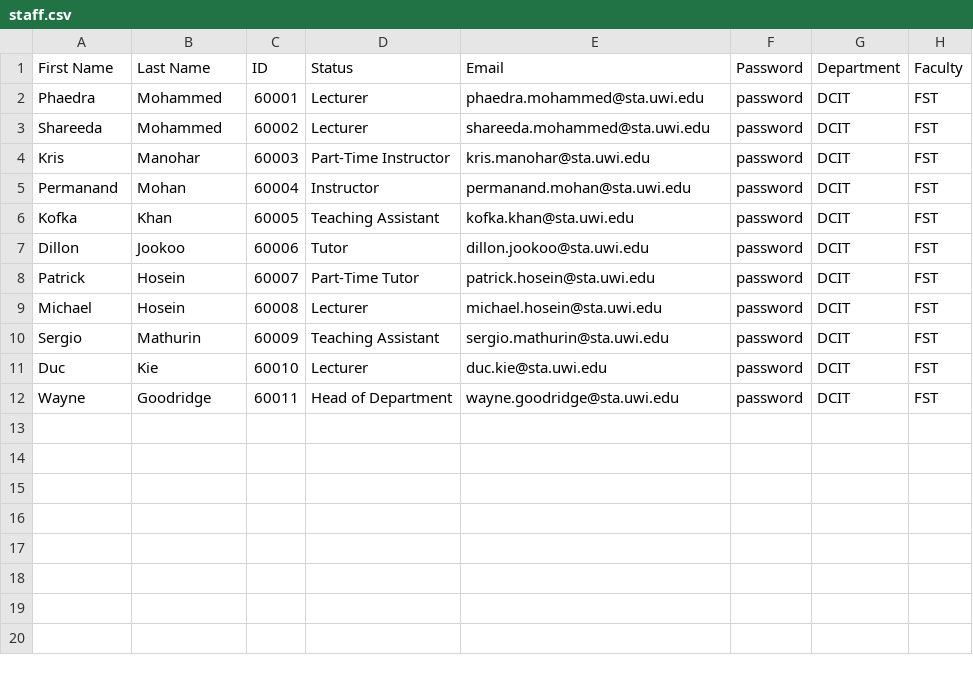
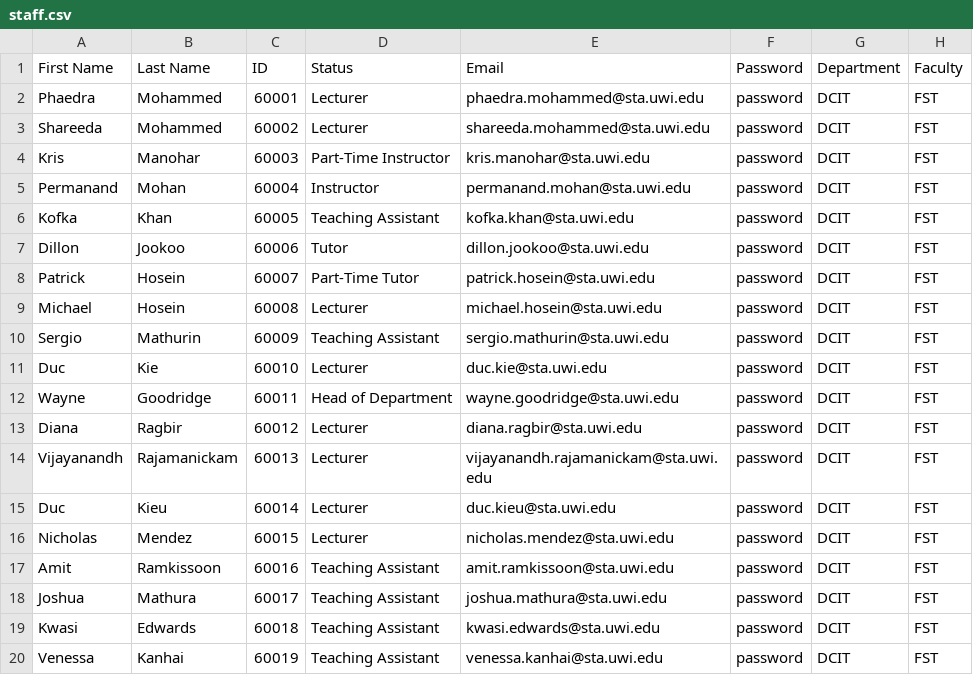
Before and after one commit to assessment-scheduler/assessment-scheduler, a CSV file: App/data/staff.csv, drawn as a sheet; the diff names each change by its address in the sheet, - before the commit and + after, or states it on an @@ line.

```diff
--- a/App/data/staff.csv
+++ b/App/data/staff.csv
+row 13: Diana | Ragbir | 60012 | Lecturer | diana.ragbir@sta.uwi.edu | password | DCIT | FST
+row 14: Vijayanandh | Rajamanickam | 60013 | Lecturer | vijayanandh.rajamanickam@sta.uwi.edu | password | DCIT | FST
+row 15: Duc | Kieu | 60014 | Lecturer | duc.kieu@sta.uwi.edu | password | DCIT | FST
+row 16: Nicholas | Mendez | 60015 | Lecturer | nicholas.mendez@sta.uwi.edu | password | DCIT | FST
+row 17: Amit | Ramkissoon | 60016 | Teaching Assistant | amit.ramkissoon@sta.uwi.edu | password | DCIT | FST
+row 18: Joshua | Mathura | 60017 | Teaching Assistant | joshua.mathura@sta.uwi.edu | password | DCIT | FST
+row 19: Kwasi | Edwards | 60018 | Teaching Assistant | kwasi.edwards@sta.uwi.edu | password | DCIT | FST
+row 20: Venessa | Kanhai | 60019 | Teaching Assistant | venessa.kanhai@sta.uwi.edu | password | DCIT | FST
```
Also changed, not shown: 11 other files.
